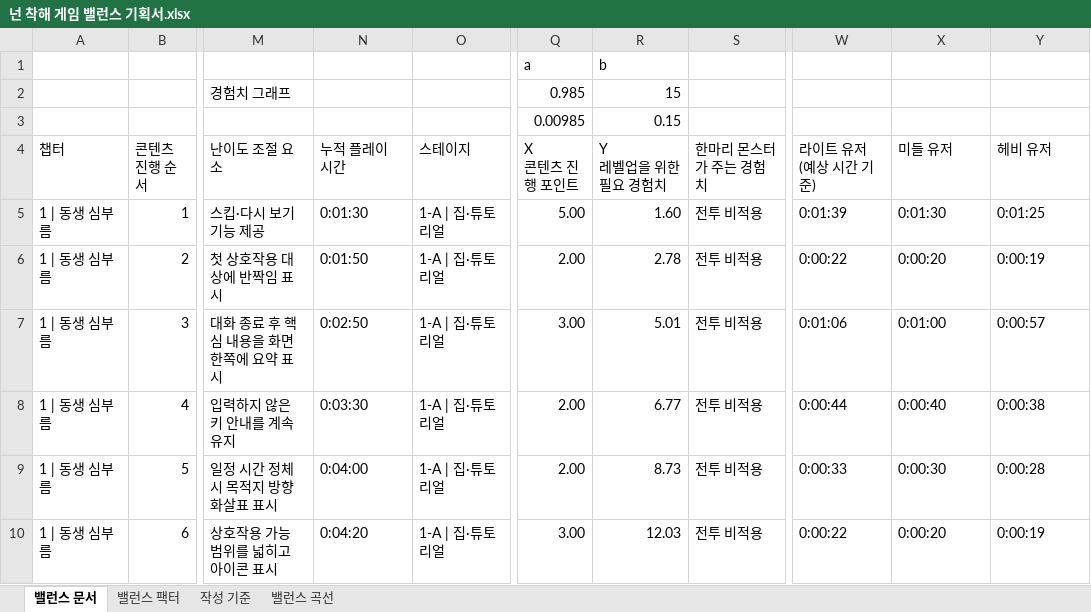
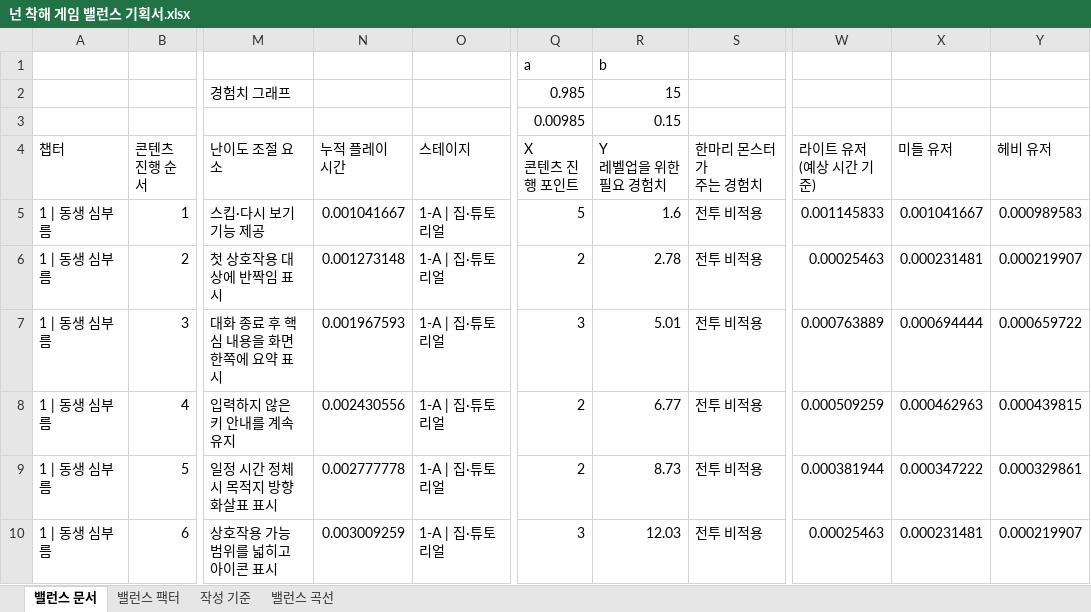
Before and after one commit to ysooj/Gihoek_7, an Excel workbook: 넌 착해 게임 밸런스 기획서.xlsx, sheet 밸런스 문서, drawn as a sheet; only a part is shown, gaps mark what is left out; values as stored, in another font and other column widths than the file's, no cell formats; charts and pictures and conditional formats not drawn; ↵ is a line break in a cell; the diff covers the shown part only; the diff names each change by its address in the sheet, - before the commit and + after, or states it on an @@ line.

```diff
--- a/넌 착해 게임 밸런스 기획서.xlsx (sheet 밸런스 문서)
+++ b/넌 착해 게임 밸런스 기획서.xlsx (sheet 밸런스 문서)
-S4: 한마리 몬스터가 주는 경험치
+S4: 한마리 몬스터가 ↵ 주는 경험치
-N5 (누적 플레이 시간): 0:01:30
+N5 (누적 플레이 시간): 0.001041667
-Q5 (X 콘텐츠 진행 포인트): 5.00
+Q5 (X 콘텐츠 진행 포인트): 5
-R5 (Y 레벨업을 위한 필요 경험치): 1.60
+R5 (Y 레벨업을 위한 필요 경험치): 1.6
-W5 (라이트 유저 (예상 시간 기준)): 0:01:39
+W5 (라이트 유저 (예상 시간 기준)): 0.001145833
-X5 (미들 유저): 0:01:30
+X5 (미들 유저): 0.001041667
-Y5 (헤비 유저): 0:01:25
+Y5 (헤비 유저): 0.000989583
-N6 (누적 플레이 시간): 0:01:50
+N6 (누적 플레이 시간): 0.001273148
-Q6 (X 콘텐츠 진행 포인트): 2.00
+Q6 (X 콘텐츠 진행 포인트): 2
-W6 (라이트 유저 (예상 시간 기준)): 0:00:22
+W6 (라이트 유저 (예상 시간 기준)): 0.00025463
-X6 (미들 유저): 0:00:20
+X6 (미들 유저): 0.000231481
-Y6 (헤비 유저): 0:00:19
+Y6 (헤비 유저): 0.000219907
-N7 (누적 플레이 시간): 0:02:50
+N7 (누적 플레이 시간): 0.001967593
-Q7 (X 콘텐츠 진행 포인트): 3.00
+Q7 (X 콘텐츠 진행 포인트): 3
-W7 (라이트 유저 (예상 시간 기준)): 0:01:06
+W7 (라이트 유저 (예상 시간 기준)): 0.000763889
-X7 (미들 유저): 0:01:00
+X7 (미들 유저): 0.000694444
-Y7 (헤비 유저): 0:00:57
+Y7 (헤비 유저): 0.000659722
-N8 (누적 플레이 시간): 0:03:30
+N8 (누적 플레이 시간): 0.002430556
-Q8:Q9 (X 콘텐츠 진행 포인트): 2.00
+Q8:Q9 (X 콘텐츠 진행 포인트): 2
-W8 (라이트 유저 (예상 시간 기준)): 0:00:44
+W8 (라이트 유저 (예상 시간 기준)): 0.000509259
-X8 (미들 유저): 0:00:40
+X8 (미들 유저): 0.000462963
-Y8 (헤비 유저): 0:00:38
+Y8 (헤비 유저): 0.000439815
-N9 (누적 플레이 시간): 0:04:00
+N9 (누적 플레이 시간): 0.002777778
-W9 (라이트 유저 (예상 시간 기준)): 0:00:33
+W9 (라이트 유저 (예상 시간 기준)): 0.000381944
-X9 (미들 유저): 0:00:30
+X9 (미들 유저): 0.000347222
-Y9 (헤비 유저): 0:00:28
+Y9 (헤비 유저): 0.000329861
-N10 (누적 플레이 시간): 0:04:20
+N10 (누적 플레이 시간): 0.003009259
-Q10 (X 콘텐츠 진행 포인트): 3.00
+Q10 (X 콘텐츠 진행 포인트): 3
-W10 (라이트 유저 (예상 시간 기준)): 0:00:22
+W10 (라이트 유저 (예상 시간 기준)): 0.00025463
-X10 (미들 유저): 0:00:20
+X10 (미들 유저): 0.000231481
-Y10 (헤비 유저): 0:00:19
+Y10 (헤비 유저): 0.000219907
```
Also changed, not shown: 2 removed rows and 782 edited cells elsewhere in this sheet, cell formats, charts or pictures, 1 other file.
